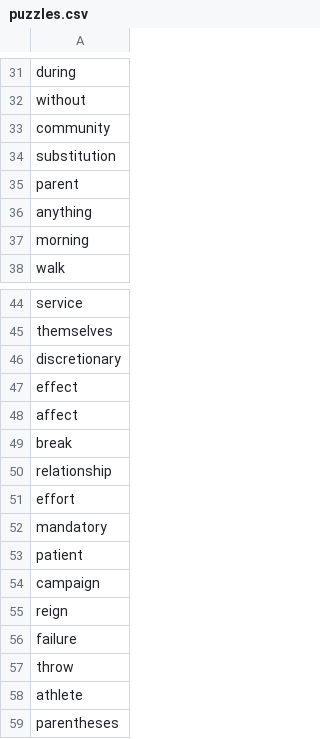
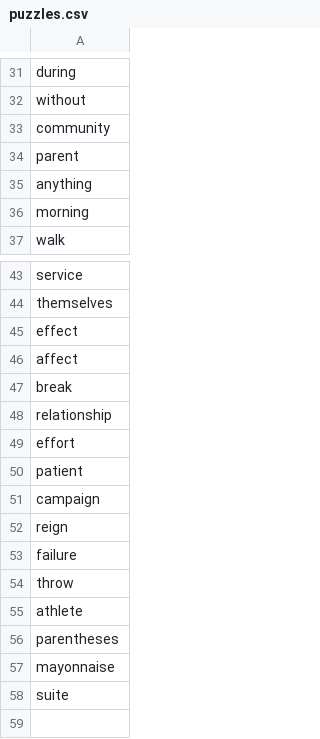
Before and after one commit to wther/pronun, a CSV file: pronun-webapp/src/main/resources/puzzles.csv, drawn as a sheet; only a part is shown, gaps mark what is left out; the shorter side is filled out with more unchanged rows; the diff names each change by its address in the sheet, - before the commit and + after, or states it on an @@ line.

```diff
--- a/pronun-webapp/src/main/resources/puzzles.csv
+++ b/pronun-webapp/src/main/resources/puzzles.csv
-row 34: substitution
-row 46: discretionary
-row 52: mandatory
```
Also changed, not shown: 4 other files.
